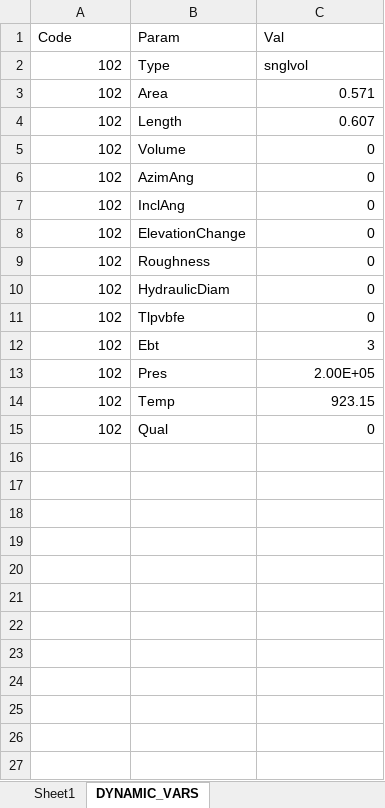
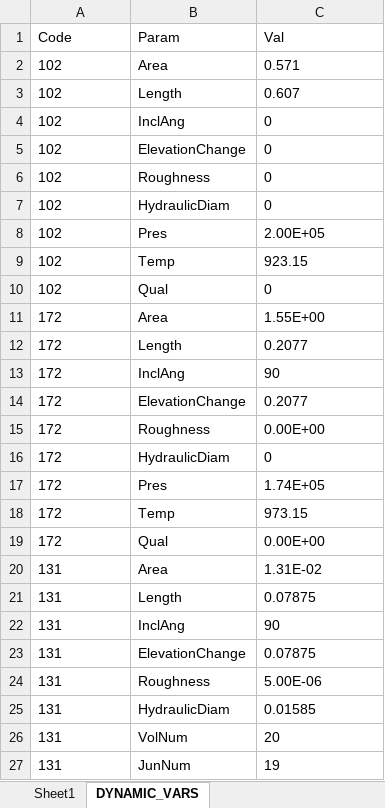
Before and after one commit to BYU-TEMP-Lab/RELAP_automation, an Excel workbook: Book1.xlsx, sheet DYNAMIC_VARS, drawn as a sheet; values as stored, in another font and other column widths than the file's, no borders; removed rows and columns are numbered as before the commit, all else as after; the diff names each change by its address in the sheet, - before the commit and + after, or states it on an @@ line.

```diff
--- a/Book1.xlsx (sheet DYNAMIC_VARS)
+++ b/Book1.xlsx (sheet DYNAMIC_VARS)
-row 2: 102 | Type | snglvol
-A2:A3 alignment: right
+A2:A3 alignment: left
-C2:C3 alignment: right
+C2:C3 alignment: left
-row 5: 102 | Volume | 0
-row 6: 102 | AzimAng | 0
-A4:A7 alignment: right
+A4:A7 alignment: left
-C4:C7 alignment: right
+C4:C7 alignment: left
-row 11: 102 | Tlpvbfe | 0
-row 12: 102 | Ebt | 3
-A8:A10 alignment: right
+A8:A10 alignment: left
-C8:C10 alignment: right
+C8:C10 alignment: left
+row 11: 172 | Area | 1.55E+00
+row 12: 172 | Length | 0.2077
+row 13: 172 | InclAng | 90
+row 14: 172 | ElevationChange | 0.2077
+row 15: 172 | Roughness | 0.00E+00
+row 16: 172 | HydraulicDiam | 0
+row 17: 172 | Pres | 1.74E+05
+row 18: 172 | Temp | 973.15
+row 19: 172 | Qual | 0.00E+00
+row 20: 131 | Area | 1.31E-02
+row 21: 131 | Length | 0.07875
+row 22: 131 | InclAng | 90
+row 23: 131 | ElevationChange | 0.07875
+row 24: 131 | Roughness | 5.00E-06
+row 25: 131 | HydraulicDiam | 0.01585
+row 26: 131 | VolNum | 20
+row 27: 131 | JunNum | 19
```
Also changed, not shown: 3 other files.
